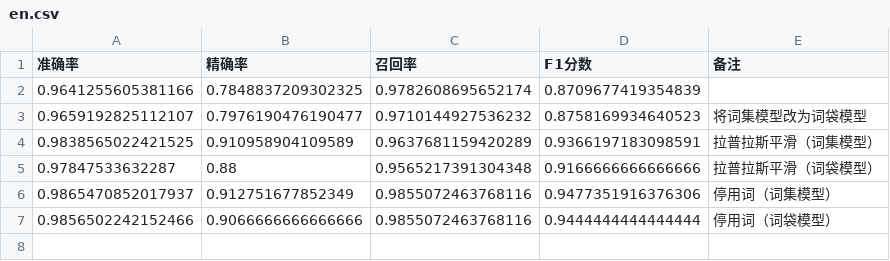
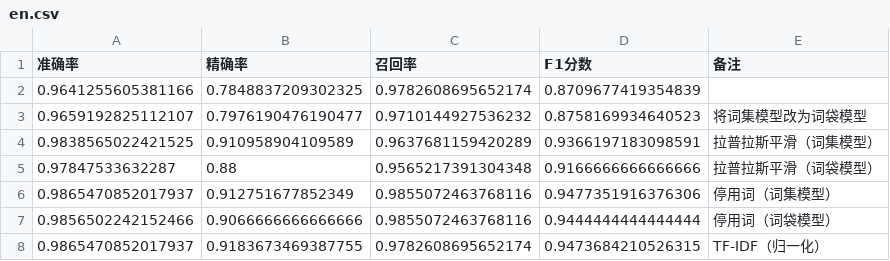
Before and after one commit to zhoubinxin/naivebayes, a CSV file: result/score/en.csv, drawn as a sheet.

```diff
--- a/result/score/en.csv
+++ b/result/score/en.csv
@@ -7 +7,2 @@
 0.9856502242152466,0.9066666666666666,0.9855072463768116,0.9444444444444444,停用词（词袋模型）
+0.9865470852017937,0.9183673469387755,0.9782608695652174,0.9473684210526315,TF-IDF（归一化）
```
Also changed, not shown: 3 other files.
